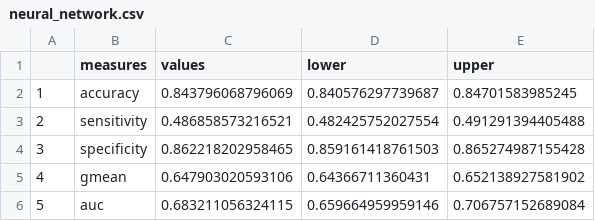
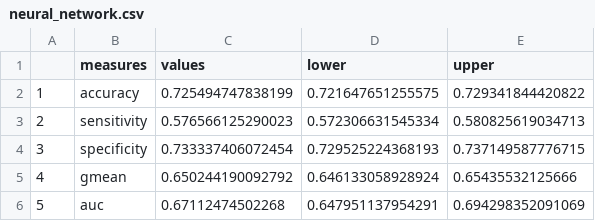
Before and after one commit to SebastianVeuskens/High-Cost-patient-analysis, a CSV file: results/complete/unbalanced/model_selection/neural_network.csv, drawn as a sheet.

```diff
--- a/results/complete/unbalanced/model_selection/neural_network.csv
+++ b/results/complete/unbalanced/model_selection/neural_network.csv
@@ -1,6 +1,6 @@
 "","measures","values","lower","upper"
-"1","accuracy",0.843796068796069,0.840576297739687,0.84701583985245
-"2","sensitivity",0.486858573216521,0.482425752027554,0.491291394405488
-"3","specificity",0.862218202958465,0.859161418761503,0.865274987155428
-"4","gmean",0.647903020593106,0.64366711360431,0.652138927581902
-"5","auc",0.683211056324115,0.659664959959146,0.706757152689084
+"1","accuracy",0.725494747838199,0.721647651255575,0.729341844420822
+"2","sensitivity",0.576566125290023,0.572306631545334,0.580825619034713
+"3","specificity",0.733337406072454,0.729525224368193,0.737149587776715
+"4","gmean",0.650244190092792,0.646133058928924,0.65435532125666
+"5","auc",0.67112474502268,0.647951137954291,0.694298352091069
```
Also changed, not shown: results/complete/unbalanced/model_selection/gradient_boosting_machine.csv, results/complete/unbalanced/model_selection/logistic_regression.csv, 13 other files.
